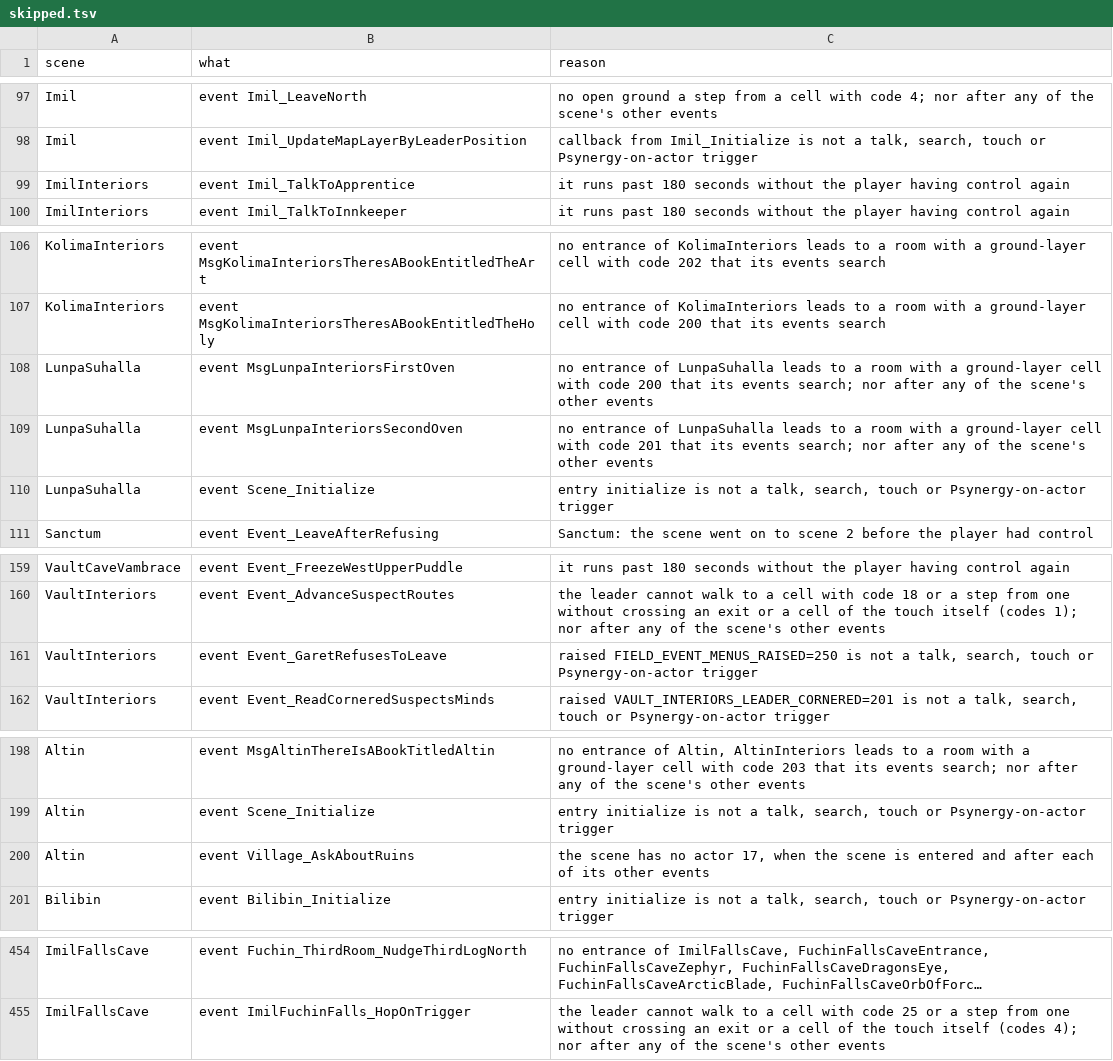
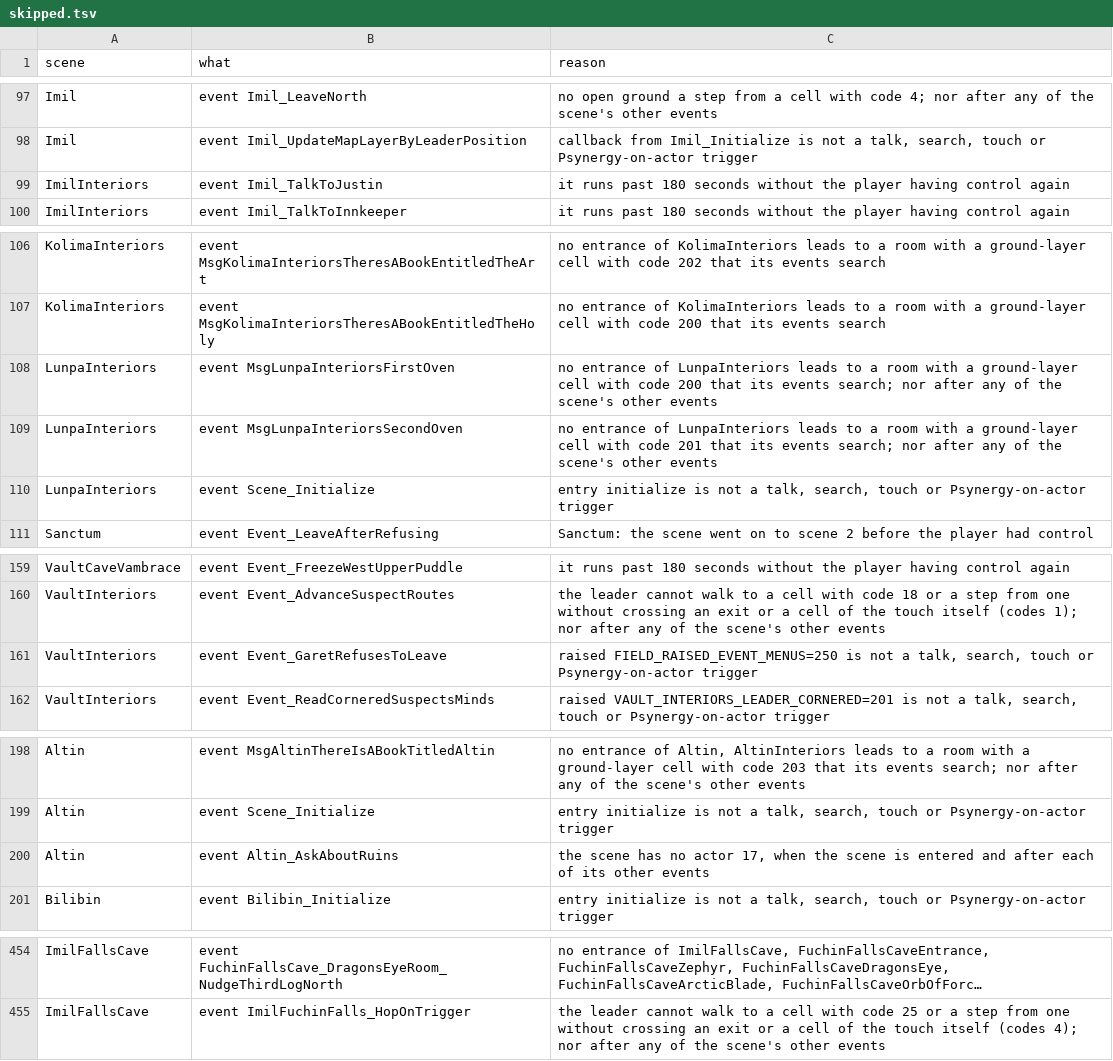
Before and after one commit to PascalPixel/alchemy-docs, a TSV file: public/places/skipped.tsv, drawn as a sheet; only a part is shown, gaps mark what is left out; long unchanged cells end in …; the diff covers the shown part only; the diff names each change by its address in the sheet, - before the commit and + after, or states it on an @@ line.

```diff
--- a/public/places/skipped.tsv
+++ b/public/places/skipped.tsv
-B99 (what): event Imil_TalkToApprentice
+B99 (what): event Imil_TalkToJustin
-A108:A110 (scene): LunpaSuhalla
+A108:A110 (scene): LunpaInteriors
-C108 (reason): …entrance of LunpaSuhalla leads to…
+C108 (reason): …entrance of LunpaInteriors leads to…
-C109 (reason): …entrance of LunpaSuhalla leads to…
+C109 (reason): …entrance of LunpaInteriors leads to…
-C161 (reason): raised FIELD_EVENT_MENUS_RAISED=250 is not…
+C161 (reason): raised FIELD_RAISED_EVENT_MENUS=250 is not…
-B200 (what): event Village_AskAboutRuins
+B200 (what): event Altin_AskAboutRuins
-B454 (what): event Fuchin_ThirdRoom_NudgeThirdLogNorth
+B454 (what): event FuchinFallsCave_DragonsEyeRoom_NudgeThirdLogNorth
```
Also changed, not shown: 61 edited cells elsewhere in this file, public/places/variant-flags.tsv, 5 other files.
